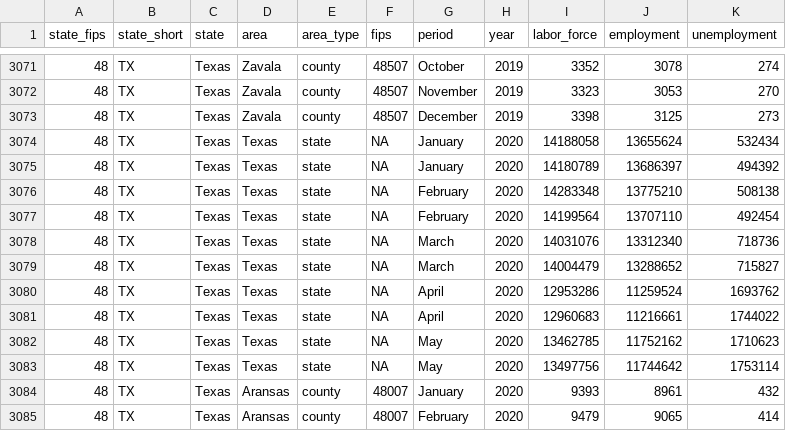
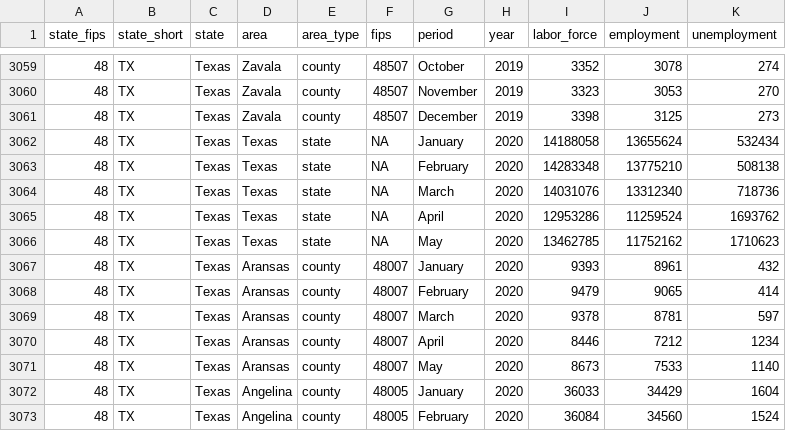
Before and after one commit to andyzwang/coronavirus-unemployment, a CSV file: employment_rates/TX/TX_compiled.csv, drawn as a sheet; only a part is shown, gaps mark what is left out; the shorter side is filled out with more unchanged rows; the diff covers the shown part only; the diff names each change by its address in the sheet, - before the commit and + after, or states it on an @@ line.

```diff
--- a/employment_rates/TX/TX_compiled.csv
+++ b/employment_rates/TX/TX_compiled.csv
-row 3075: 48 | TX | Texas | Texas | state | NA | January | 2020 | 14180789 | 13686397 | 494392
-row 3077: 48 | TX | Texas | Texas | state | NA | February | 2020 | 14199564 | 13707110 | 492454
-row 3079: 48 | TX | Texas | Texas | state | NA | March | 2020 | 14004479 | 13288652 | 715827
-row 3081: 48 | TX | Texas | Texas | state | NA | April | 2020 | 12960683 | 11216661 | 1744022
-row 3083: 48 | TX | Texas | Texas | state | NA | May | 2020 | 13497756 | 11744642 | 1753114
```
Also changed, not shown: 12 removed rows elsewhere in this file, 1 other file.
